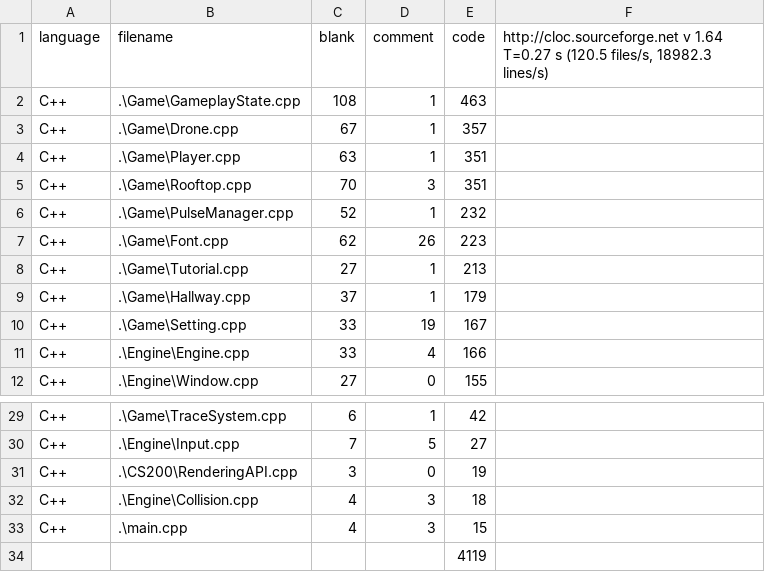
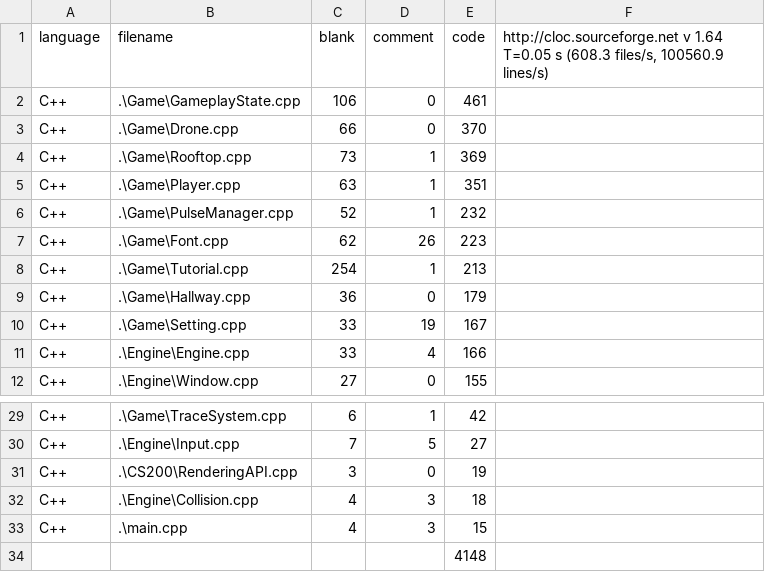
Before and after one commit to MinyoungCho22/GAM200_JSLC_Project-P, a CSV file: GAM200_JSLC/JSLC_Milestone3_loc.csv, drawn as a sheet; only a part is shown, gaps mark what is left out.

```diff
--- a/GAM200_JSLC/JSLC_Milestone3_loc.csv
+++ b/GAM200_JSLC/JSLC_Milestone3_loc.csv
@@ -1,10 +1,10 @@
-language,filename,blank,comment,code,"http://cloc.sourceforge.net v 1.64  T=0.27 s (120.5 files/s, 18982.3 lines/s)"
-C++,.\Game\GameplayState.cpp,108,1,463,
-C++,.\Game\Drone.cpp,67,1,357,
+language,filename,blank,comment,code,"http://cloc.sourceforge.net v 1.64  T=0.05 s (608.3 files/s, 100560.9 lines/s)"
+C++,.\Game\GameplayState.cpp,106,0,461,
+C++,.\Game\Drone.cpp,66,0,370,
+C++,.\Game\Rooftop.cpp,73,1,369,
 C++,.\Game\Player.cpp,63,1,351,
-C++,.\Game\Rooftop.cpp,70,3,351,
 C++,.\Game\PulseManager.cpp,52,1,232,
 C++,.\Game\Font.cpp,62,26,223,
-C++,.\Game\Tutorial.cpp,27,1,213,
-C++,.\Game\Hallway.cpp,37,1,179,
+C++,.\Game\Tutorial.cpp,254,1,213,
+C++,.\Game\Hallway.cpp,36,0,179,
 C++,.\Game\Setting.cpp,33,19,167,
@@ -33,2 +33,2 @@ C++,.\Engine\Collision.cpp,4,3,18,
 C++,.\main.cpp,4,3,15,
-,,,,4119,
+,,,,4148,
```
Also changed, not shown: 8 other files.
